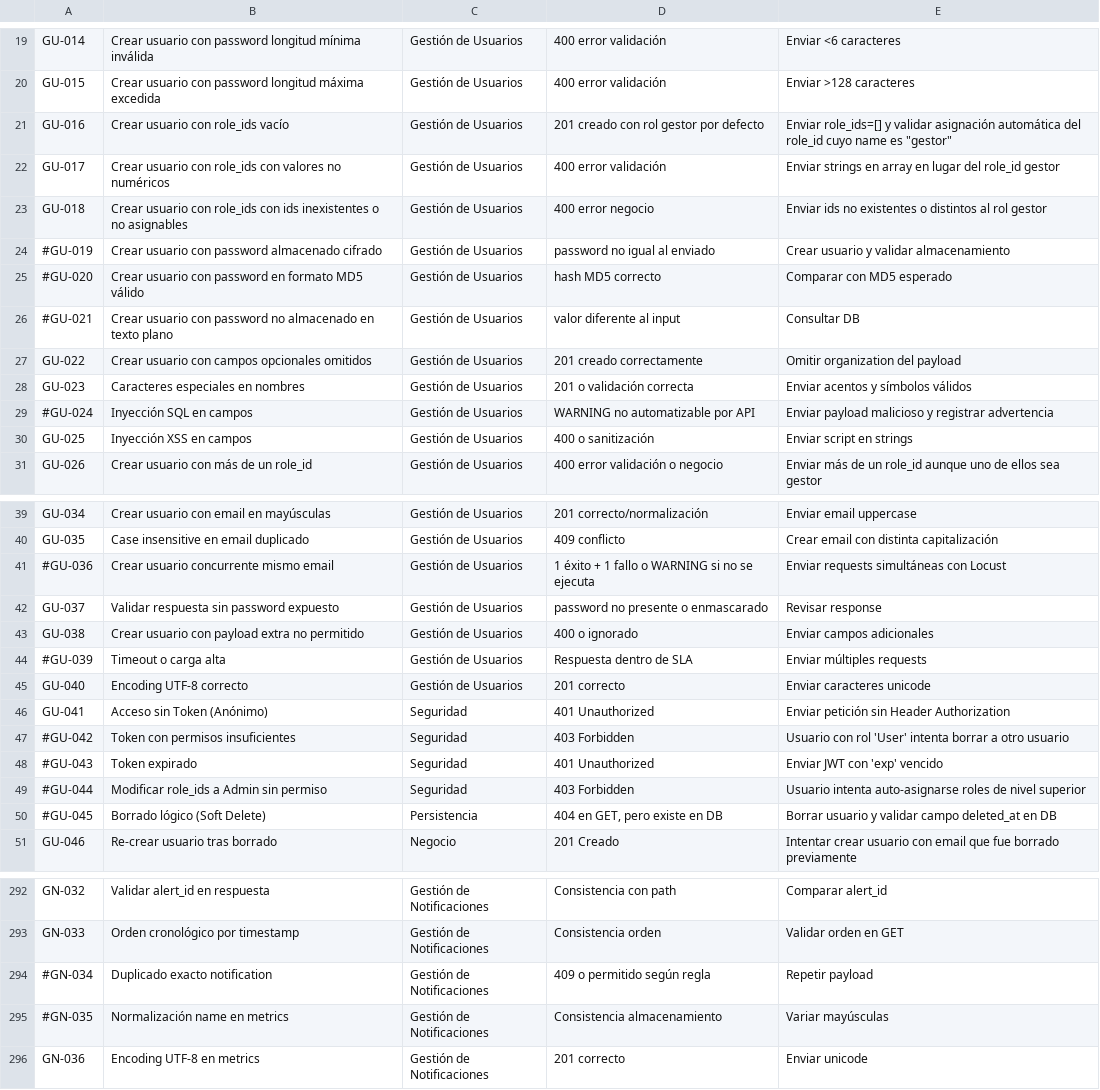
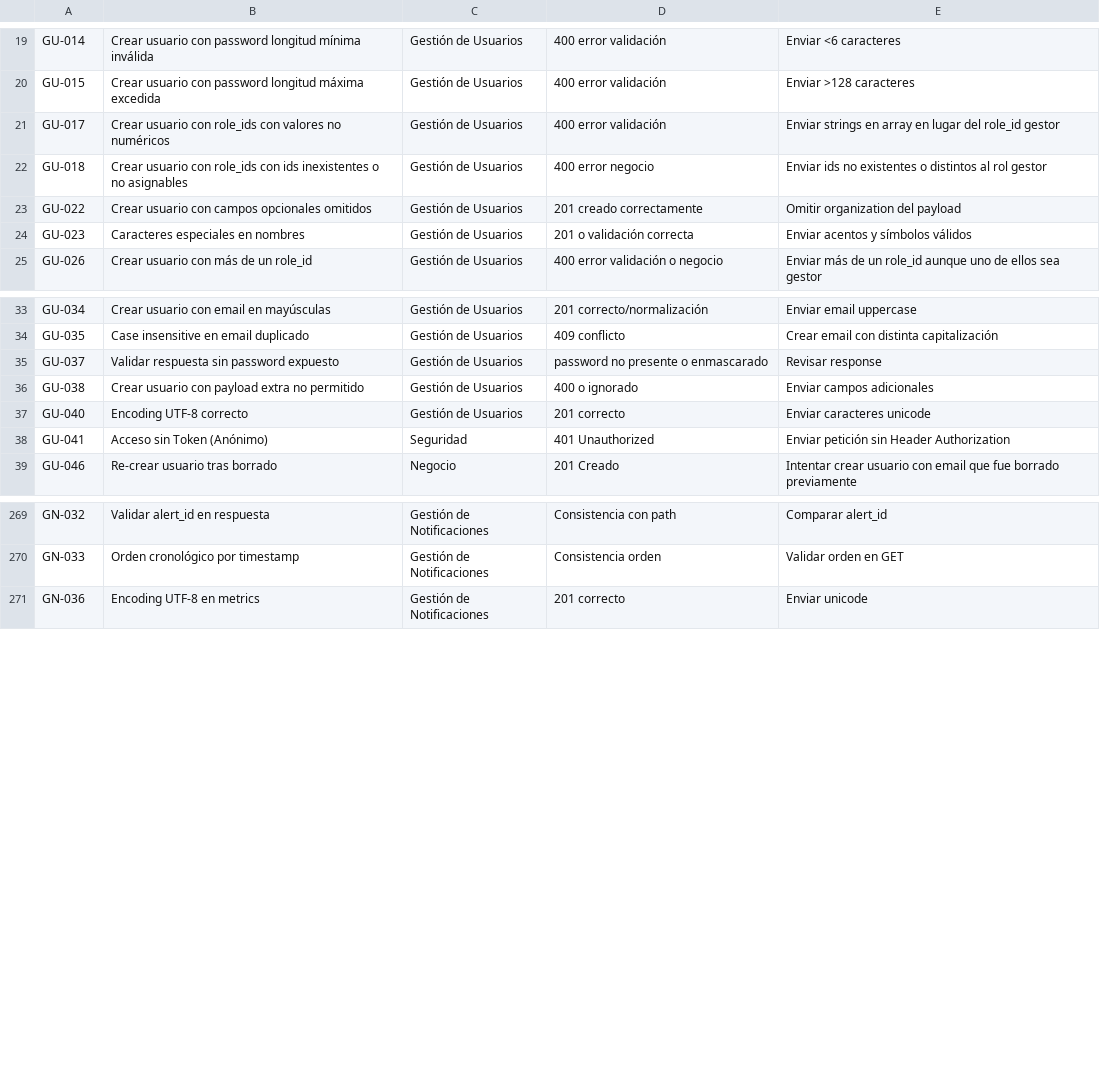
Before and after one commit to devops-uc3m-grupo2-org/devops_uc3m_grupo2, a CSV file: pfinal/devops_verifica-main/test_data/casos_prueba.csv, drawn as a sheet; only a part is shown, gaps mark what is left out; the diff covers the shown part only.

```diff
--- a/pfinal/devops_verifica-main/test_data/casos_prueba.csv
+++ b/pfinal/devops_verifica-main/test_data/casos_prueba.csv
@@ -20,12 +20,6 @@ GU-014,Crear usuario con password longitud mínima inválida,Gestión de Usuario
 GU-015,Crear usuario con password longitud máxima excedida,Gestión de Usuarios,400 error validación,Enviar >128 caracteres
-GU-016,Crear usuario con role_ids vacío,Gestión de Usuarios,201 creado con rol gestor por defecto,Enviar role_ids=[] y validar asignación automática del role_id cuyo name es "gestor"
 GU-017,Crear usuario con role_ids con valores no numéricos,Gestión de Usuarios,400 error validación,Enviar strings en array en lugar del role_id gestor
 GU-018,Crear usuario con role_ids con ids inexistentes o no asignables,Gestión de Usuarios,400 error negocio,Enviar ids no existentes o distintos al rol gestor
-#GU-019,Crear usuario con password almacenado cifrado,Gestión de Usuarios,password no igual al enviado,Crear usuario y validar almacenamiento
-#GU-020,Crear usuario con password en formato MD5 válido,Gestión de Usuarios,hash MD5 correcto,Comparar con MD5 esperado
-#GU-021,Crear usuario con password no almacenado en texto plano,Gestión de Usuarios,valor diferente al input,Consultar DB
 GU-022,Crear usuario con campos opcionales omitidos,Gestión de Usuarios,201 creado correctamente,Omitir organization del payload
 GU-023,Caracteres especiales en nombres,Gestión de Usuarios,201 o validación correcta,Enviar acentos y símbolos válidos
-#GU-024,Inyección SQL en campos,Gestión de Usuarios,WARNING no automatizable por API,Enviar payload malicioso y registrar advertencia
-GU-025,Inyección XSS en campos,Gestión de Usuarios,400 o sanitización,Enviar script en strings
 GU-026,Crear usuario con más de un role_id,Gestión de Usuarios,400 error validación o negocio,Enviar más de un role_id aunque uno de ellos sea gestor
@@ -40,12 +34,6 @@ GU-034,Crear usuario con email en mayúsculas,Gestión de Usuarios,201 correcto/
 GU-035,Case insensitive en email duplicado,Gestión de Usuarios,409 conflicto,Crear email con distinta capitalización
-#GU-036,Crear usuario concurrente mismo email,Gestión de Usuarios,1 éxito + 1 fallo o WARNING si no se ejecuta,Enviar requests simultáneas con Locust
 GU-037,Validar respuesta sin password expuesto,Gestión de Usuarios,password no presente o enmascarado,Revisar response
 GU-038,Crear usuario con payload extra no permitido,Gestión de Usuarios,400 o ignorado,Enviar campos adicionales
-#GU-039,Timeout o carga alta,Gestión de Usuarios,Respuesta dentro de SLA,Enviar múltiples requests
 GU-040,Encoding UTF-8 correcto,Gestión de Usuarios,201 correcto,Enviar caracteres unicode
 GU-041,Acceso sin Token (Anónimo),Seguridad,401 Unauthorized,Enviar petición sin Header Authorization
-#GU-042,Token con permisos insuficientes,Seguridad,403 Forbidden,Usuario con rol 'User' intenta borrar a otro usuario
-#GU-043,Token expirado,Seguridad,401 Unauthorized,Enviar JWT con 'exp' vencido
-#GU-044,Modificar role_ids a Admin sin permiso,Seguridad,403 Forbidden,Usuario intenta auto-asignarse roles de nivel superior
-#GU-045,Borrado lógico (Soft Delete),Persistencia,"404 en GET, pero existe en DB",Borrar usuario y validar campo deleted_at en DB
 GU-046,Re-crear usuario tras borrado,Negocio,201 Creado,Intentar crear usuario con email que fue borrado previamente
@@ -293,4 +270,2 @@ GN-032,Validar alert_id en respuesta,Gestión de Notificaciones,Consistencia con
 GN-033,Orden cronológico por timestamp,Gestión de Notificaciones,Consistencia orden,Validar orden en GET
-#GN-034,Duplicado exacto notification,Gestión de Notificaciones,409 o permitido según regla,Repetir payload
-#GN-035,Normalización name en metrics,Gestión de Notificaciones,Consistencia almacenamiento,Variar mayúsculas
 GN-036,Encoding UTF-8 en metrics,Gestión de Notificaciones,201 correcto,Enviar unicode
```
Also changed, not shown: 11 removed rows and 5 edited cells elsewhere in this file, 13 other files.
